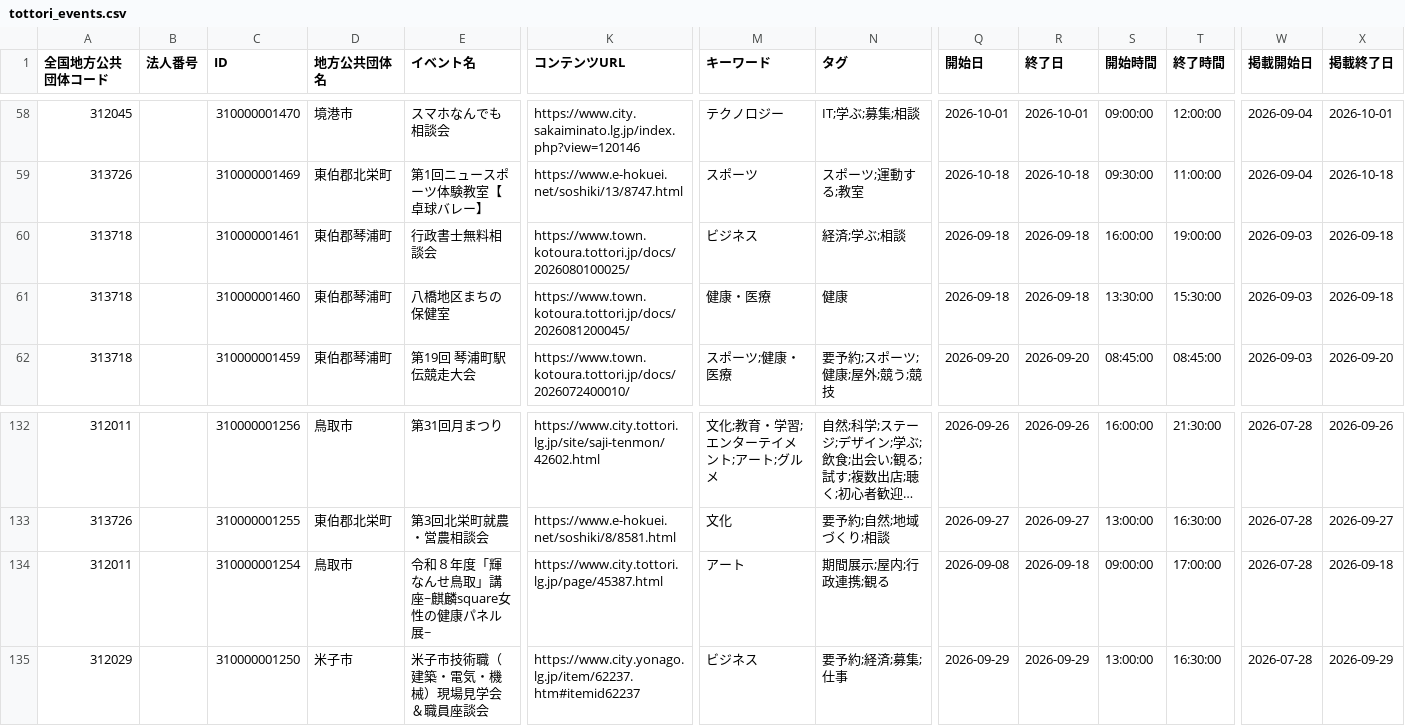
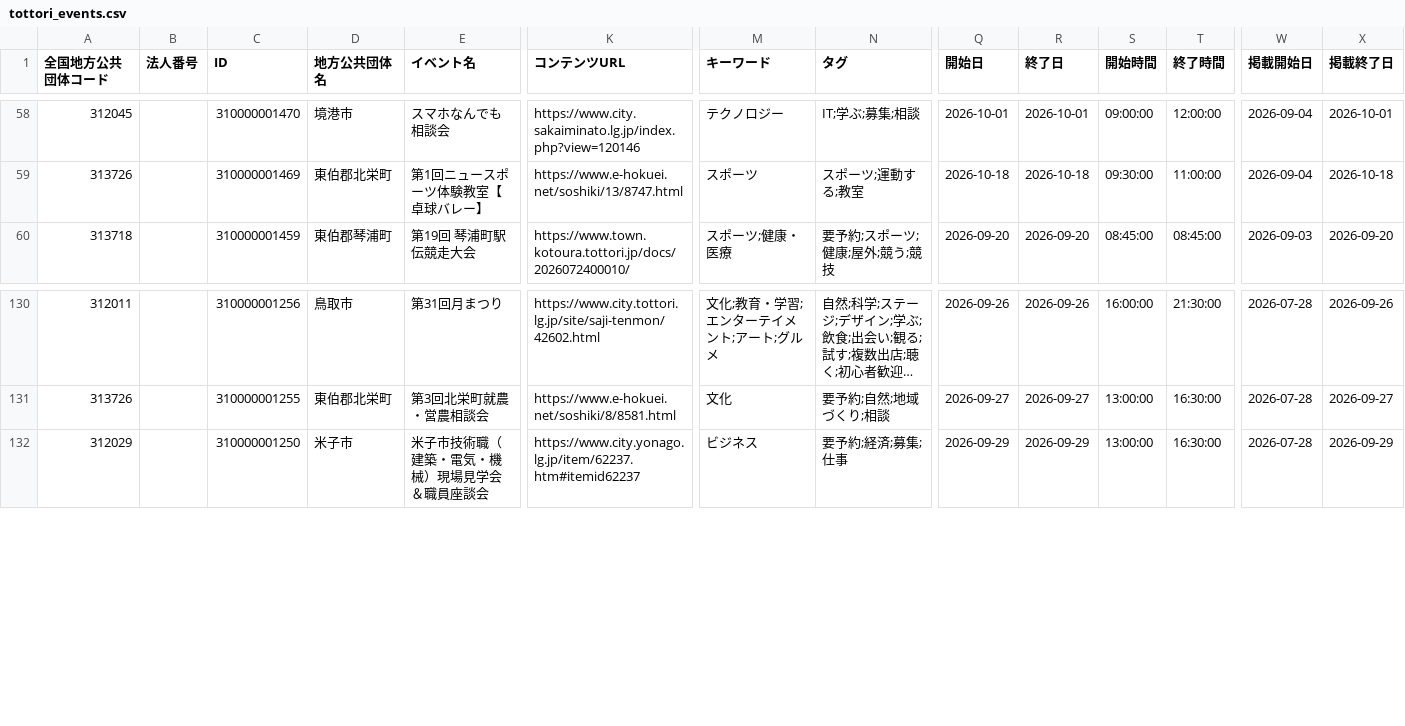
Before and after one commit to suzuking001/event_map, a CSV file: data/tottori_events.csv, drawn as a sheet; only a part is shown, gaps mark what is left out; long unchanged cells end in …; rows hold the shown columns only; the diff names each change by its address in the sheet, - before the commit and + after, or states it on an @@ line.

```diff
--- a/data/tottori_events.csv
+++ b/data/tottori_events.csv
-row 60: 313718 |  | 310000001461 | 東伯郡琴浦町 | 行政書士無料相談会 | https://www.town.kotoura.tottori.jp/docs/2026080100025/ | ビジネス | 経済;学ぶ;相談 | 2026-09-18 | 2026-09-18 | 16:00:00 | 19:00:00 | 2026-09-03 | 2026-09-18
-row 61: 313718 |  | 310000001460 | 東伯郡琴浦町 | 八橋地区まちの保健室 | https://www.town.kotoura.tottori.jp/docs/2026081200045/ | 健康・医療 | 健康 | 2026-09-18 | 2026-09-18 | 13:30:00 | 15:30:00 | 2026-09-03 | 2026-09-18
-row 134: 312011 |  | 310000001254 | 鳥取市 | 令和８年度「輝なんせ鳥取」講座~麒麟square女性の健康パネル展~ | https://www.city.tottori.lg.jp/page/45387.html | アート | 期間展示;屋内;行政連携;観る | 2026-09-08 | 2026-09-18 | 09:00:00 | 17:00:00 | 2026-07-28 | 2026-09-18
```
Also changed, not shown: 1 other file.
